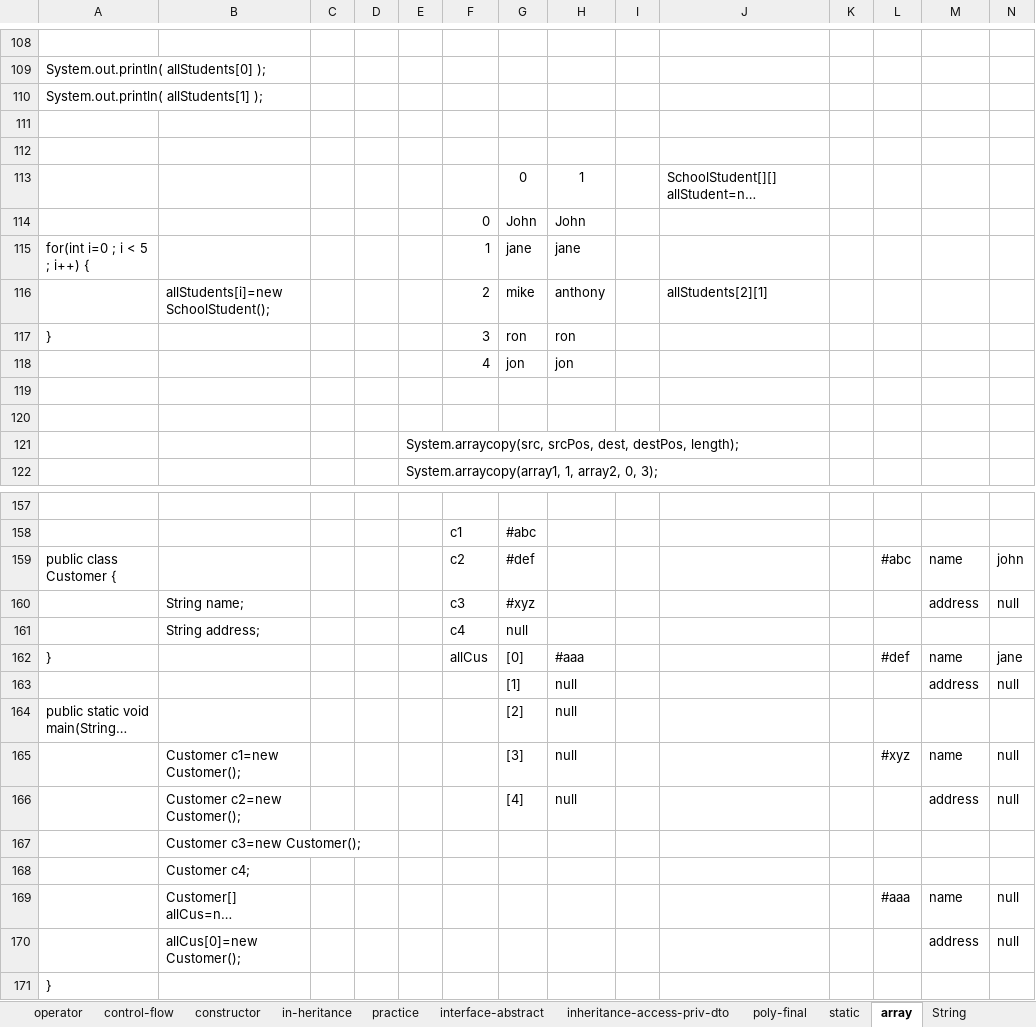
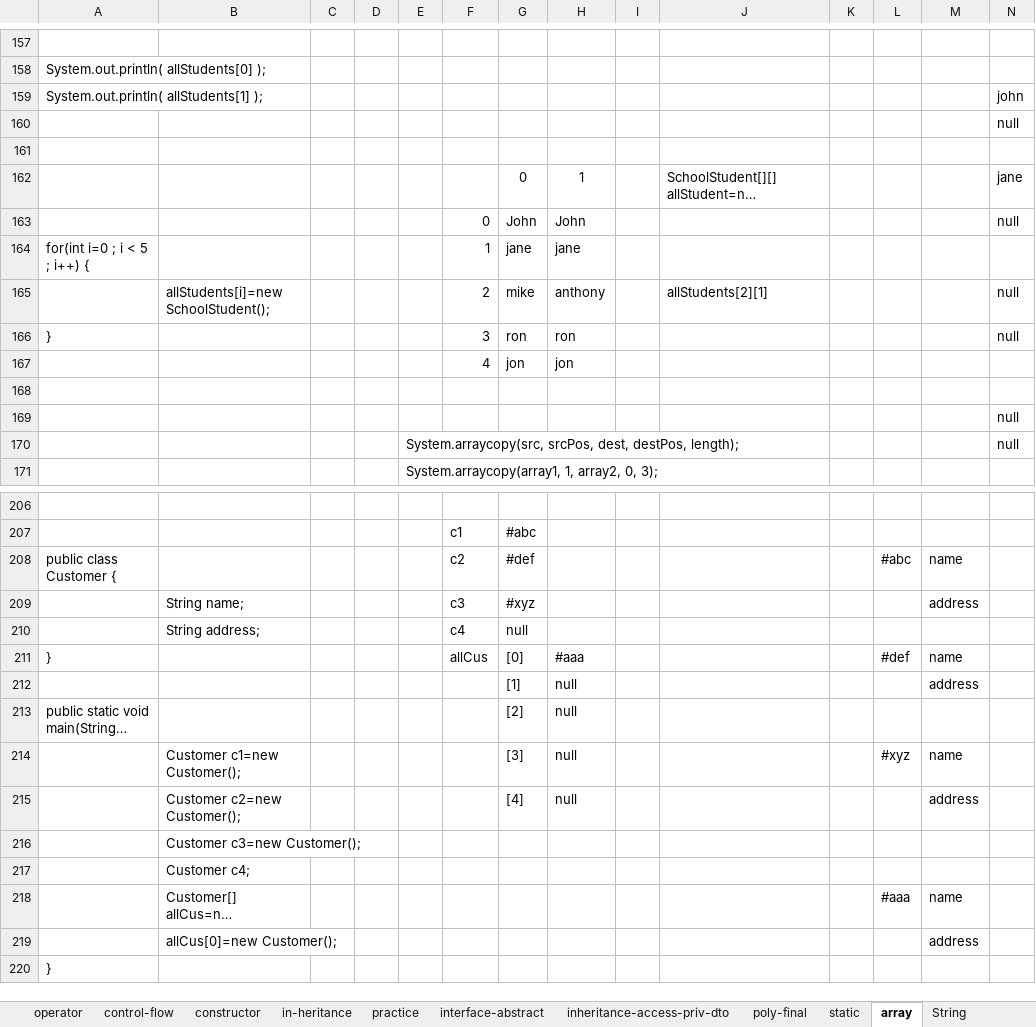
Before and after one commit to kumarunigo/unidec, an Excel workbook: java_latest_st.xlsx, sheet array, drawn as a sheet; only a part is shown, gaps mark what is left out; long unchanged cells end in …; values as stored, in another font and other column widths than the file's, no borders; 1 other sheet too large or unreadable and not compared; removed rows and columns are numbered as before the commit, all else as after; the diff covers the shown part only; the diff names each change by its address in the sheet, - before the commit and + after, or states it on an @@ line.

Commit message:
access static final array

```diff
--- a/java_latest_st.xlsx (sheet array)
+++ b/java_latest_st.xlsx (sheet array)
-N159: (empty)
+N159: john
+row 160:  |  |  |  |  |  |  |  |  |  |  |  |  | null
-row 112: (empty)
-N162: (empty)
+N162: jane
-N163: (empty)
+N163: null
-N165:N166: (empty)
+N165:N166: null
-N169:N170: (empty)
+N169:N170: null
-N208: john
+N208: (empty)
-N209: null
+N209: (empty)
-N211: jane
+N211: (empty)
-N212: null
+N212: (empty)
-N214:N215: null
+N214:N215: (empty)
-N218:N219: null
+N218:N219: (empty)
```
Also changed, not shown: 49 added rows and 12 edited cells elsewhere in this sheet, sheet static, 16 other files.
